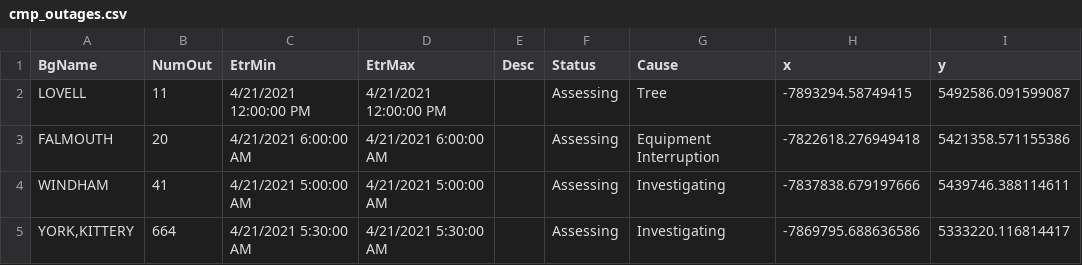
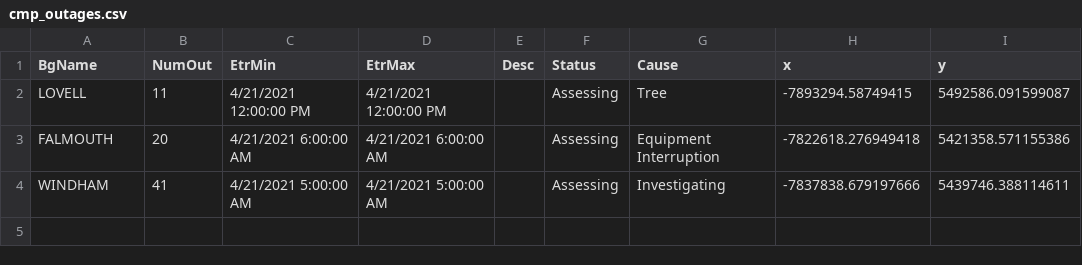
Before and after one commit to abkfenris/cmp-outages, a CSV file: cmp_outages.csv, drawn as a sheet; the diff names each change by its address in the sheet, - before the commit and + after, or states it on an @@ line.

```diff
--- a/cmp_outages.csv
+++ b/cmp_outages.csv
-row 5: YORK,KITTERY | 664 | 4/21/2021 5:30:00 AM | 4/21/2021 5:30:00 AM |  | Assessing | Investigating | -7869795.688636586 | 5333220.116814417
```
